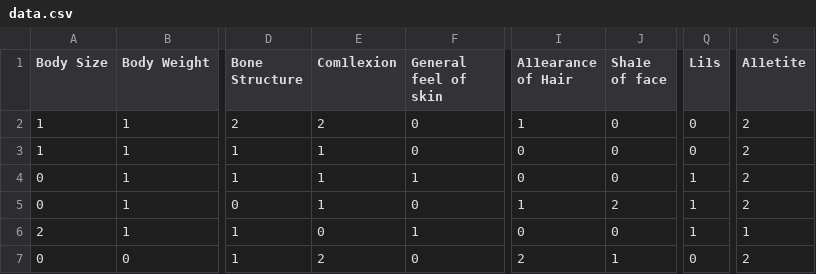
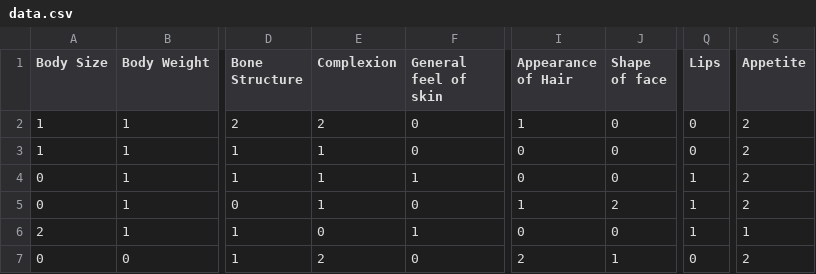
Before and after one commit to PrathameshDhande22/Prakriti-Determine, a CSV file: bot/dataset/data.csv, drawn as a sheet; only a part is shown, gaps mark what is left out; the diff names each change by its address in the sheet, - before the commit and + after, or states it on an @@ line.

Commit message:
Fix#1 : Improved the dataset columns title and rerun the jupyter notebook

```diff
--- a/bot/dataset/data.csv
+++ b/bot/dataset/data.csv
-E1: Com1lexion
+E1: Complexion
-I1: A11earance of Hair
+I1: Appearance of Hair
-J1: Sha1e of face
+J1: Shape of face
-Q1: Li1s
+Q1: Lips
-S1: A11etite
+S1: Appetite
```
Also changed, not shown: 4 other files.
